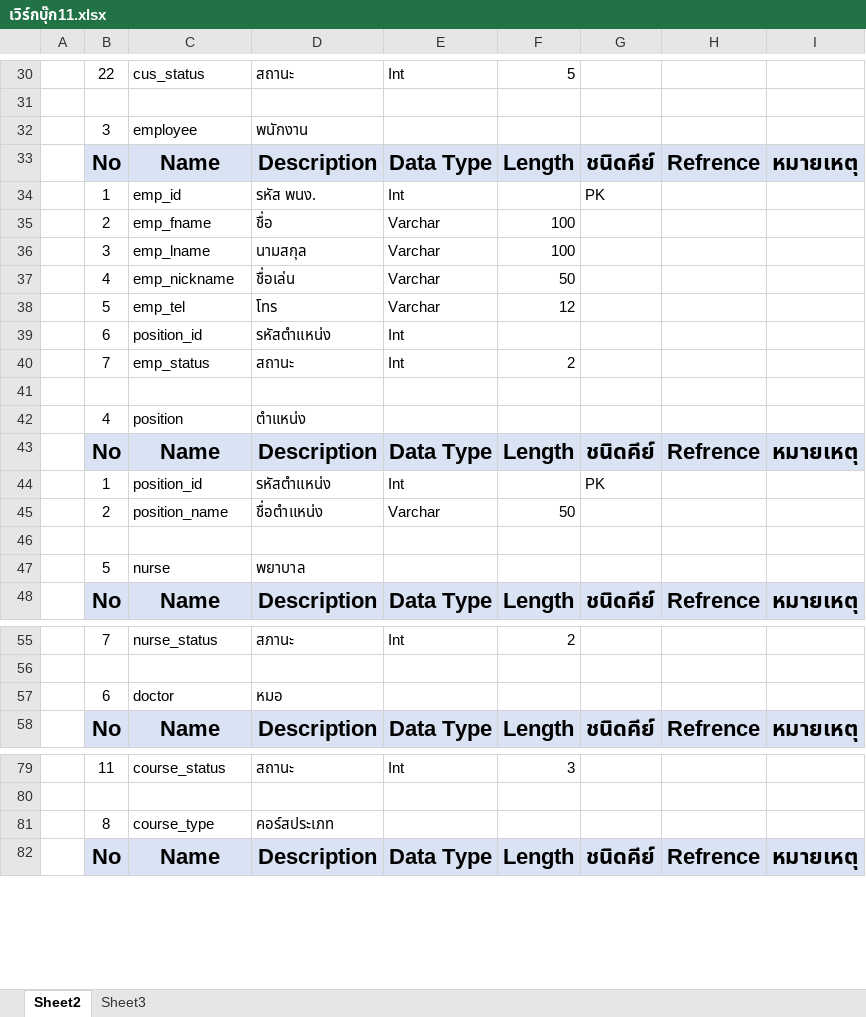
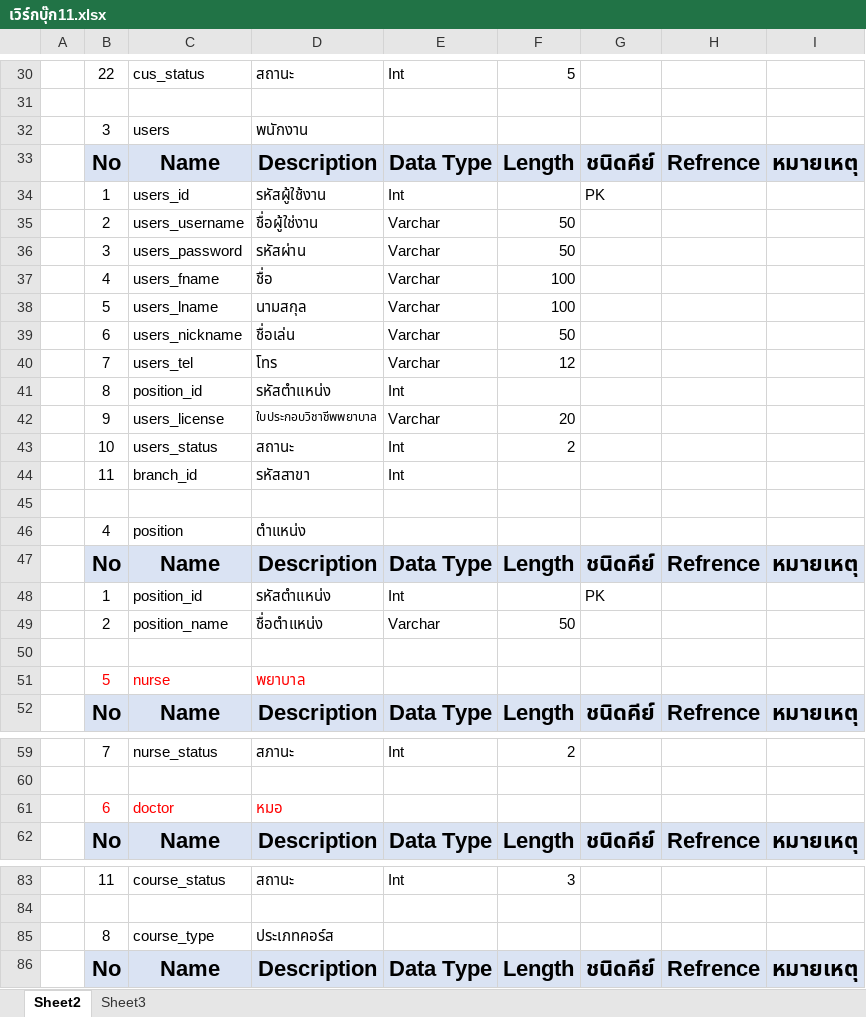
Before and after one commit to maxsk0211/dcareclinic.com, an Excel workbook: file/เวิร์กบุ๊ก11.xlsx, sheet Sheet2, drawn as a sheet; only a part is shown, gaps mark what is left out; values as stored, in another font and other column widths than the file's, no borders; addresses are those after the commit; the diff covers the shown part only; the diff names each change by its address in the sheet, - before the commit and + after, or states it on an @@ line.

```diff
--- a/file/เวิร์กบุ๊ก11.xlsx (sheet Sheet2)
+++ b/file/เวิร์กบุ๊ก11.xlsx (sheet Sheet2)
-C32: employee
+C32: users
-C34: emp_id
+C34: users_id
-D34: รหัส พนง.
+D34: รหัสผู้ใช้งาน
+row 35:  | 2 | users_username | ชื่อผู้ใช่งาน | Varchar | 50
+row 36:  | 3 | users_password | รหัสผ่าน | Varchar | 50
-B37: 2
+B37: 4
-C37: emp_fname
+C37: users_fname
-B38: 3
+B38: 5
-C38: emp_lname
+C38: users_lname
-B39: 4
+B39: 6
-C39: emp_nickname
+C39: users_nickname
-B40: 5
+B40: 7
-C40: emp_tel
+C40: users_tel
-B41: 6
+B41: 8
+row 42:  | 9 | users_license | ใบประกอบวิชาชีพพยาบาล | Varchar | 20
-B43: 7
+B43: 10
-C43: emp_status
+C43: users_status
+row 44:  | 11 | branch_id | รหัสสาขา | Int
-B51:D51 text colour: black
+B51:D51 text colour: #FF0000
-B61:D61 text colour: black
+B61:D61 text colour: #FF0000
-D85: คอร์สประเภท
+D85: ประเภทคอร์ส
```
Also changed, not shown: 1 edited cell elsewhere in this sheet, 26 other files.
